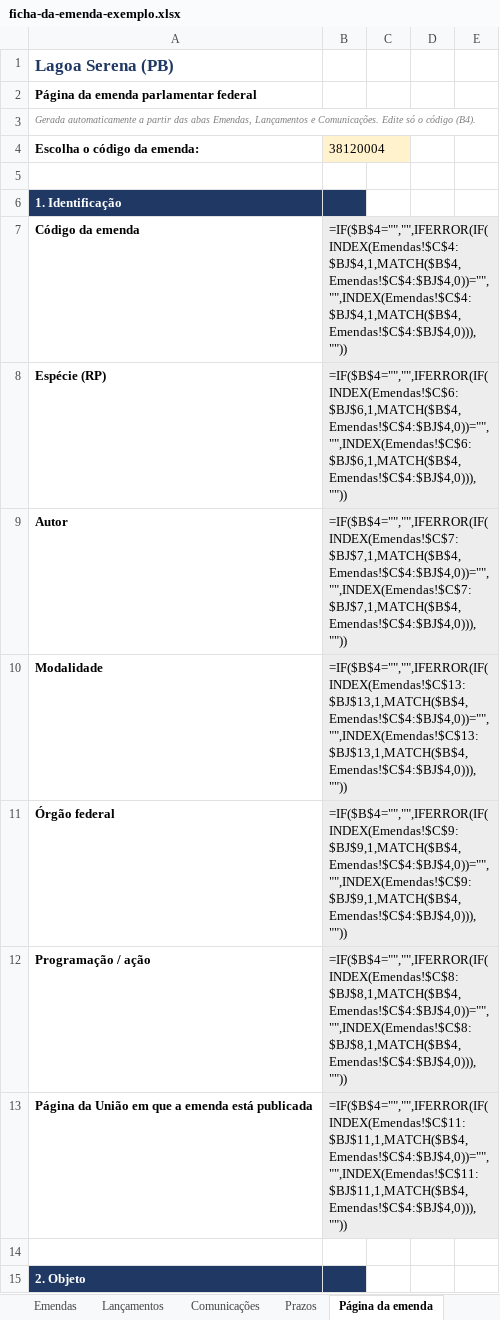
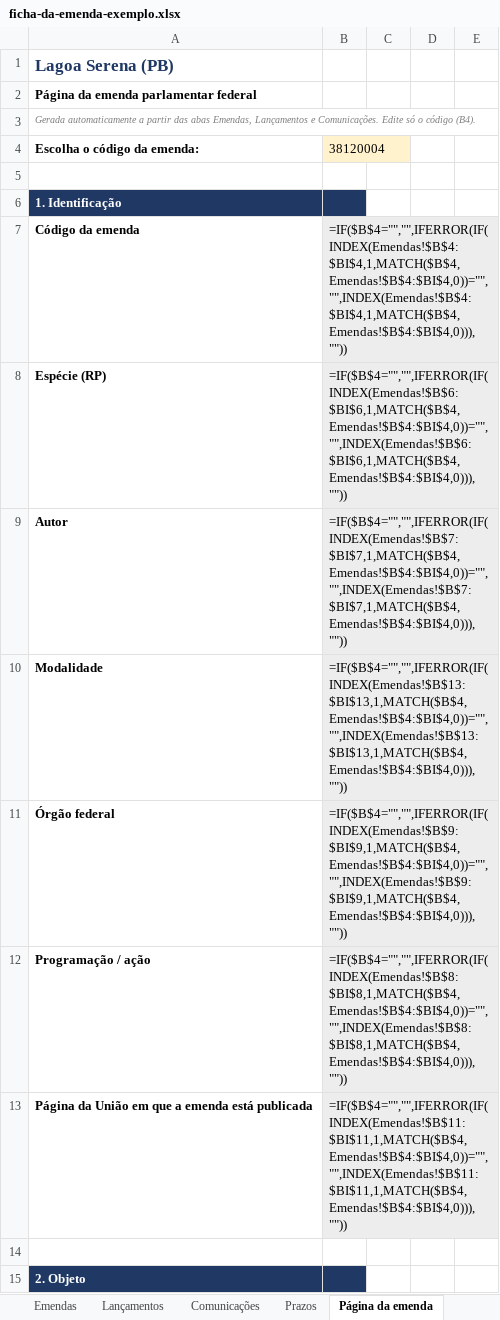
Before and after one commit to justechsolucoes/escola-justech-site, an Excel workbook: livro-emendas/arquivos/ficha-da-emenda-exemplo.xlsx, sheet Página da emenda, drawn as a sheet; only a part is shown; values as stored, in another font and other column widths than the file's, no borders; formulas without a stored value are shown as written; the diff covers the shown part only; the diff names each change by its address in the sheet, - before the commit and + after, or states it on an @@ line.

```diff
--- a/livro-emendas/arquivos/ficha-da-emenda-exemplo.xlsx (sheet Página da emenda)
+++ b/livro-emendas/arquivos/ficha-da-emenda-exemplo.xlsx (sheet Página da emenda)
-B7: =IF($B$4="","",IFERROR(IF(INDEX(Emendas!$C$4:$BJ$4,1,MATCH($B$4,Emendas!$C$4:$BJ$4,0))="","",INDEX(Emendas!$C$4:$BJ$4,1,MATCH($B$4,Emendas!$C$4:$BJ$4,0))),""))
+B7: =IF($B$4="","",IFERROR(IF(INDEX(Emendas!$B$4:$BI$4,1,MATCH($B$4,Emendas!$B$4:$BI$4,0))="","",INDEX(Emendas!$B$4:$BI$4,1,MATCH($B$4,Emendas!$B$4:$BI$4,0))),""))
-B8: =IF($B$4="","",IFERROR(IF(INDEX(Emendas!$C$6:$BJ$6,1,MATCH($B$4,Emendas!$C$4:$BJ$4,0))="","",INDEX(Emendas!$C$6:$BJ$6,1,MATCH($B$4,Emendas!$C$4:$BJ$4,0))),""))
+B8: =IF($B$4="","",IFERROR(IF(INDEX(Emendas!$B$6:$BI$6,1,MATCH($B$4,Emendas!$B$4:$BI$4,0))="","",INDEX(Emendas!$B$6:$BI$6,1,MATCH($B$4,Emendas!$B$4:$BI$4,0))),""))
-B9: =IF($B$4="","",IFERROR(IF(INDEX(Emendas!$C$7:$BJ$7,1,MATCH($B$4,Emendas!$C$4:$BJ$4,0))="","",INDEX(Emendas!$C$7:$BJ$7,1,MATCH($B$4,Emendas!$C$4:$BJ$4,0))),""))
+B9: =IF($B$4="","",IFERROR(IF(INDEX(Emendas!$B$7:$BI$7,1,MATCH($B$4,Emendas!$B$4:$BI$4,0))="","",INDEX(Emendas!$B$7:$BI$7,1,MATCH($B$4,Emendas!$B$4:$BI$4,0))),""))
-B10: =IF($B$4="","",IFERROR(IF(INDEX(Emendas!$C$13:$BJ$13,1,MATCH($B$4,Emendas!$C$4:$BJ$4,0))="","",INDEX(Emendas!$C$13:$BJ$13,1,MATCH($B$4,Emendas!$C$4:$BJ$4,0))),""))
+B10: =IF($B$4="","",IFERROR(IF(INDEX(Emendas!$B$13:$BI$13,1,MATCH($B$4,Emendas!$B$4:$BI$4,0))="","",INDEX(Emendas!$B$13:$BI$13,1,MATCH($B$4,Emendas!$B$4:$BI$4,0))),""))
-B11: =IF($B$4="","",IFERROR(IF(INDEX(Emendas!$C$9:$BJ$9,1,MATCH($B$4,Emendas!$C$4:$BJ$4,0))="","",INDEX(Emendas!$C$9:$BJ$9,1,MATCH($B$4,Emendas!$C$4:$BJ$4,0))),""))
+B11: =IF($B$4="","",IFERROR(IF(INDEX(Emendas!$B$9:$BI$9,1,MATCH($B$4,Emendas!$B$4:$BI$4,0))="","",INDEX(Emendas!$B$9:$BI$9,1,MATCH($B$4,Emendas!$B$4:$BI$4,0))),""))
-B12: =IF($B$4="","",IFERROR(IF(INDEX(Emendas!$C$8:$BJ$8,1,MATCH($B$4,Emendas!$C$4:$BJ$4,0))="","",INDEX(Emendas!$C$8:$BJ$8,1,MATCH($B$4,Emendas!$C$4:$BJ$4,0))),""))
+B12: =IF($B$4="","",IFERROR(IF(INDEX(Emendas!$B$8:$BI$8,1,MATCH($B$4,Emendas!$B$4:$BI$4,0))="","",INDEX(Emendas!$B$8:$BI$8,1,MATCH($B$4,Emendas!$B$4:$BI$4,0))),""))
-B13: =IF($B$4="","",IFERROR(IF(INDEX(Emendas!$C$11:$BJ$11,1,MATCH($B$4,Emendas!$C$4:$BJ$4,0))="","",INDEX(Emendas!$C$11:$BJ$11,1,MATCH($B$4,Emendas!$C$4:$BJ$4,0))),""))
+B13: =IF($B$4="","",IFERROR(IF(INDEX(Emendas!$B$11:$BI$11,1,MATCH($B$4,Emendas!$B$4:$BI$4,0))="","",INDEX(Emendas!$B$11:$BI$11,1,MATCH($B$4,Emendas!$B$4:$BI$4,0))),""))
```
Also changed, not shown: 29 edited cells elsewhere in this sheet, sheet Capa, sheet Prazos, sheet Emendas, sheet Instruções, livro-emendas/arquivos/ficha-da-emenda-modelo.xlsx, 2 other files.
